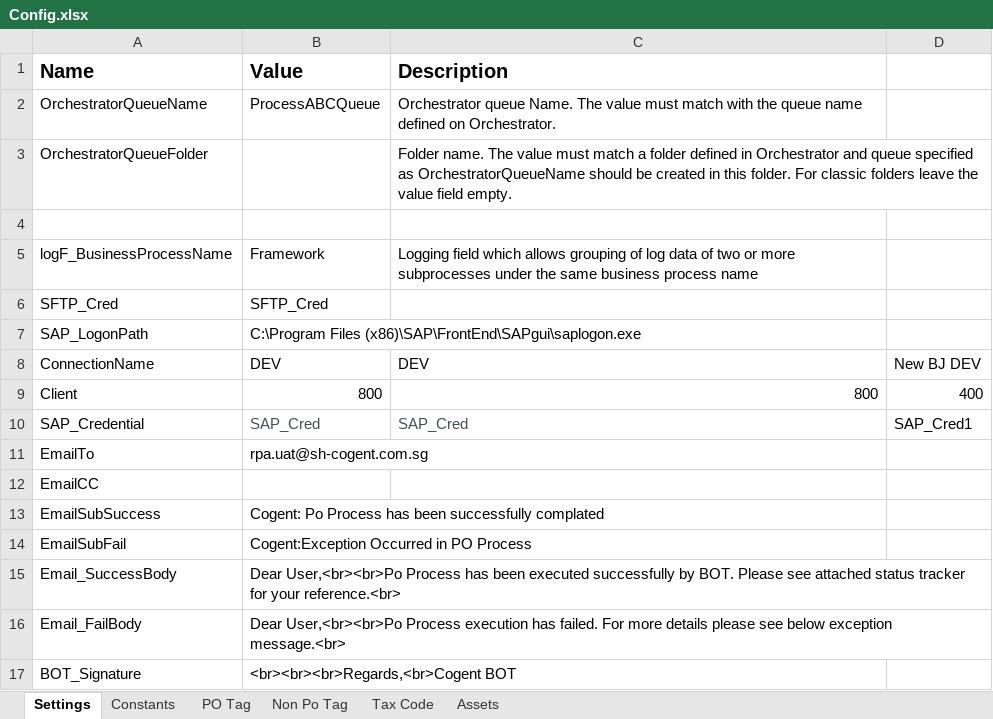
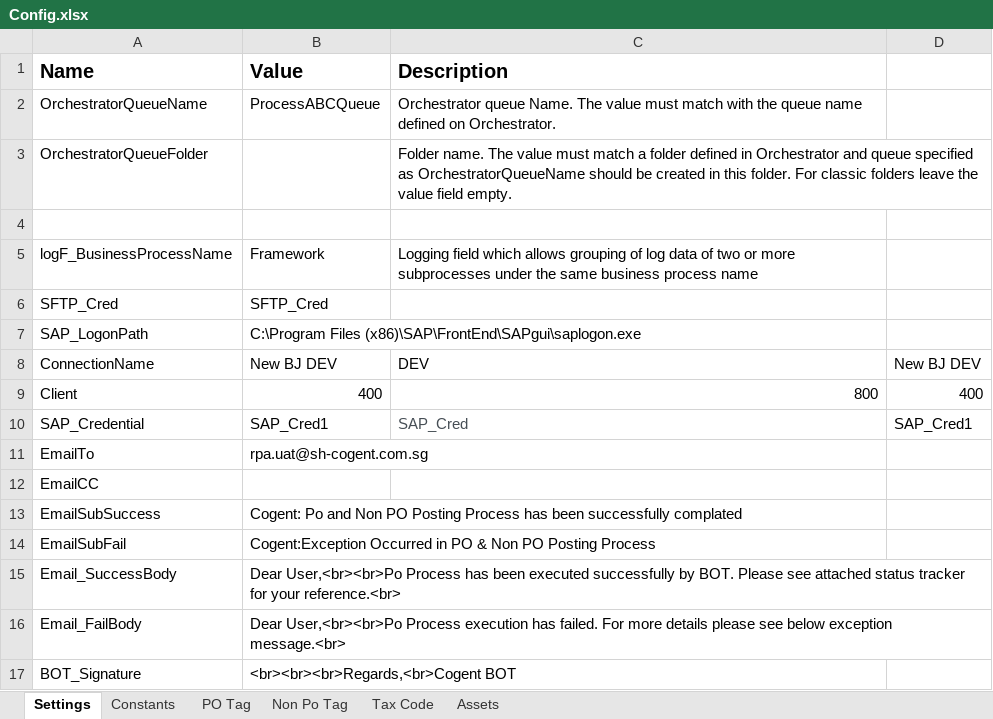
Before and after one commit to FbsgRPA/SH-Cogent, an Excel workbook: Process_PO_NonPO_Invoices/Data/Config.xlsx, sheet Settings, drawn as a sheet; values as stored, in another font and other column widths than the file's, no borders; the diff names each change by its address in the sheet, - before the commit and + after, or states it on an @@ line.

```diff
--- a/Process_PO_NonPO_Invoices/Data/Config.xlsx (sheet Settings)
+++ b/Process_PO_NonPO_Invoices/Data/Config.xlsx (sheet Settings)
-B8 (Value): DEV
+B8 (Value): New BJ DEV
-B9 (Value): 800
+B9 (Value): 400
-B10 (Value): SAP_Cred
+B10 (Value): SAP_Cred1
-B10 text colour: #464E55
+B10 text colour: black
-B13 (Value): Cogent: Po Process has…
+B13 (Value): Cogent: Po and Non PO Posting Process has…
-B14 (Value): …in PO Process
+B14 (Value): …in PO & Non PO Posting Process
```
Also changed, not shown: sheet Constants, Extraction_PO_Data_IntoCSV/Data/Input/export.XLSX, Process_PO_NonPO_Invoices/Data/Input/Tracker Template/Template.xlsx, 48 other files.
